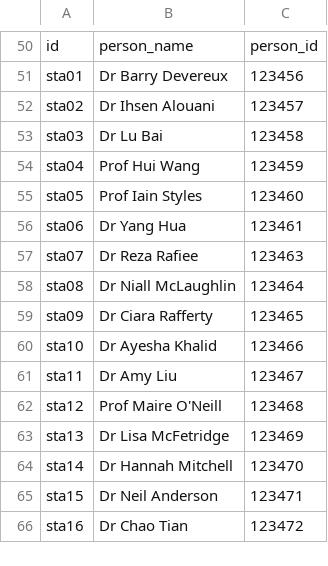
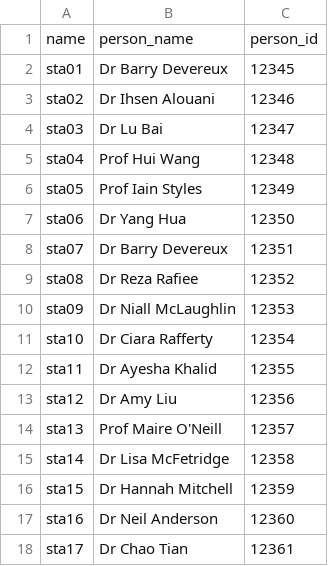
Before and after one commit to IainStyles/Knowledge-Engineering-2025, a CSV file: kb-book/Part1/Staff.csv, drawn as a sheet; only a part is shown, gaps mark what is left out; addresses are those after the commit; the diff covers the shown part only; the diff names each change by its address in the sheet, - before the commit and + after, or states it on an @@ line.

```diff
--- a/kb-book/Part1/Staff.csv
+++ b/kb-book/Part1/Staff.csv
-A1: id
+A1: name
-C2: 123456
+C2: 12345
-C3: 123457
+C3: 12346
-C4: 123458
+C4: 12347
-C5: 123459
+C5: 12348
-C6: 123460
+C6: 12349
-C7: 123461
+C7: 12350
-B8: Dr Reza Rafiee
+B8: Dr Barry Devereux
-C8: 123463
+C8: 12351
-B9: Dr Niall McLaughlin
+B9: Dr Reza Rafiee
-C9: 123464
+C9: 12352
-B10: Dr Ciara Rafferty
+B10: Dr Niall McLaughlin
-C10: 123465
+C10: 12353
-B11: Dr Ayesha Khalid
+B11: Dr Ciara Rafferty
-C11: 123466
+C11: 12354
-B12: Dr Amy Liu
+B12: Dr Ayesha Khalid
-C12: 123467
+C12: 12355
-B13: Prof Maire O'Neill
+B13: Dr Amy Liu
-C13: 123468
+C13: 12356
-B14: Dr Lisa McFetridge
+B14: Prof Maire O'Neill
-C14: 123469
+C14: 12357
-B15: Dr Hannah Mitchell
+B15: Dr Lisa McFetridge
-C15: 123470
+C15: 12358
-B16: Dr Neil Anderson
+B16: Dr Hannah Mitchell
-C16: 123471
+C16: 12359
-B17: Dr Chao Tian
+B17: Dr Neil Anderson
-C17: 123472
+C17: 12360
+row 18: sta17 | Dr Chao Tian | 12361
```
Also changed, not shown: 49 removed rows elsewhere in this file, kb-book/Part1/Module.csv, kb-book/Part1/Relations.csv, 15 other files.
